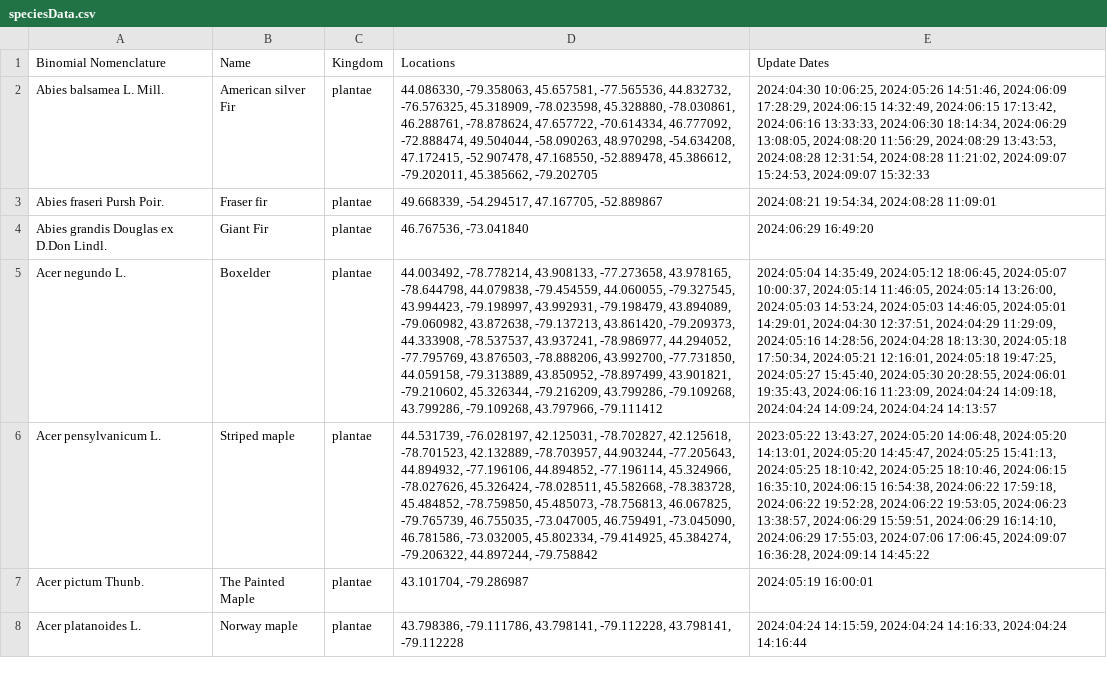
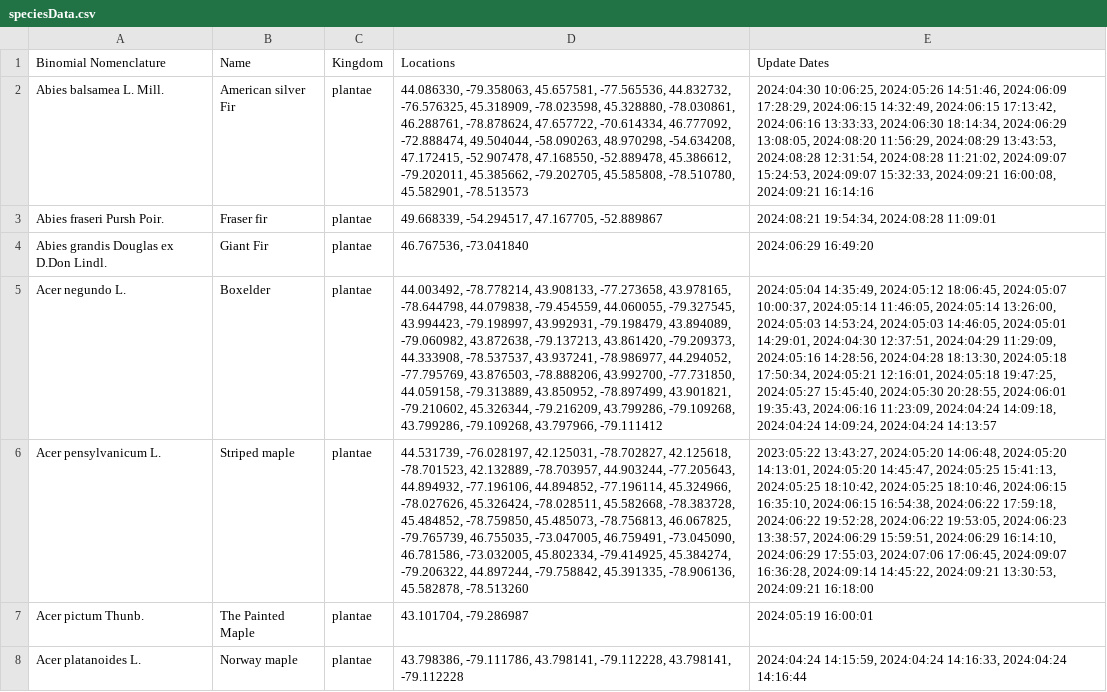
Before and after one commit to JoshuaBurt1/SpeciesTracker-NodeJS, a CSV file: routes/speciesData.csv, drawn as a sheet; only a part is shown; the diff covers the shown part only; the diff names each change by its address in the sheet, - before the commit and + after, or states it on an @@ line.

```diff
--- a/routes/speciesData.csv
+++ b/routes/speciesData.csv
-D2 (Locations): …-79.202011, 45.385662, -79.202705
+D2 (Locations): …-79.202011, 45.385662, -79.202705, 45.585808, -78.510780, 45.582901, -78.513573
-E2 (Update Dates): …15:24:53, 2024:09:07 15:32:33
+E2 (Update Dates): …15:24:53, 2024:09:07 15:32:33, 2024:09:21 16:00:08, 2024:09:21 16:14:16
-D6 (Locations): …-79.206322, 44.897244, -79.758842
+D6 (Locations): …-79.206322, 44.897244, -79.758842, 45.391335, -78.906136, 45.582878, -78.513260
-E6 (Update Dates): …16:36:28, 2024:09:14 14:45:22
+E6 (Update Dates): …16:36:28, 2024:09:14 14:45:22, 2024:09:21 13:30:53, 2024:09:21 16:18:00
```
Also changed, not shown: 4 added rows, 1 removed row and 84 edited cells elsewhere in this file, 8 other files.
